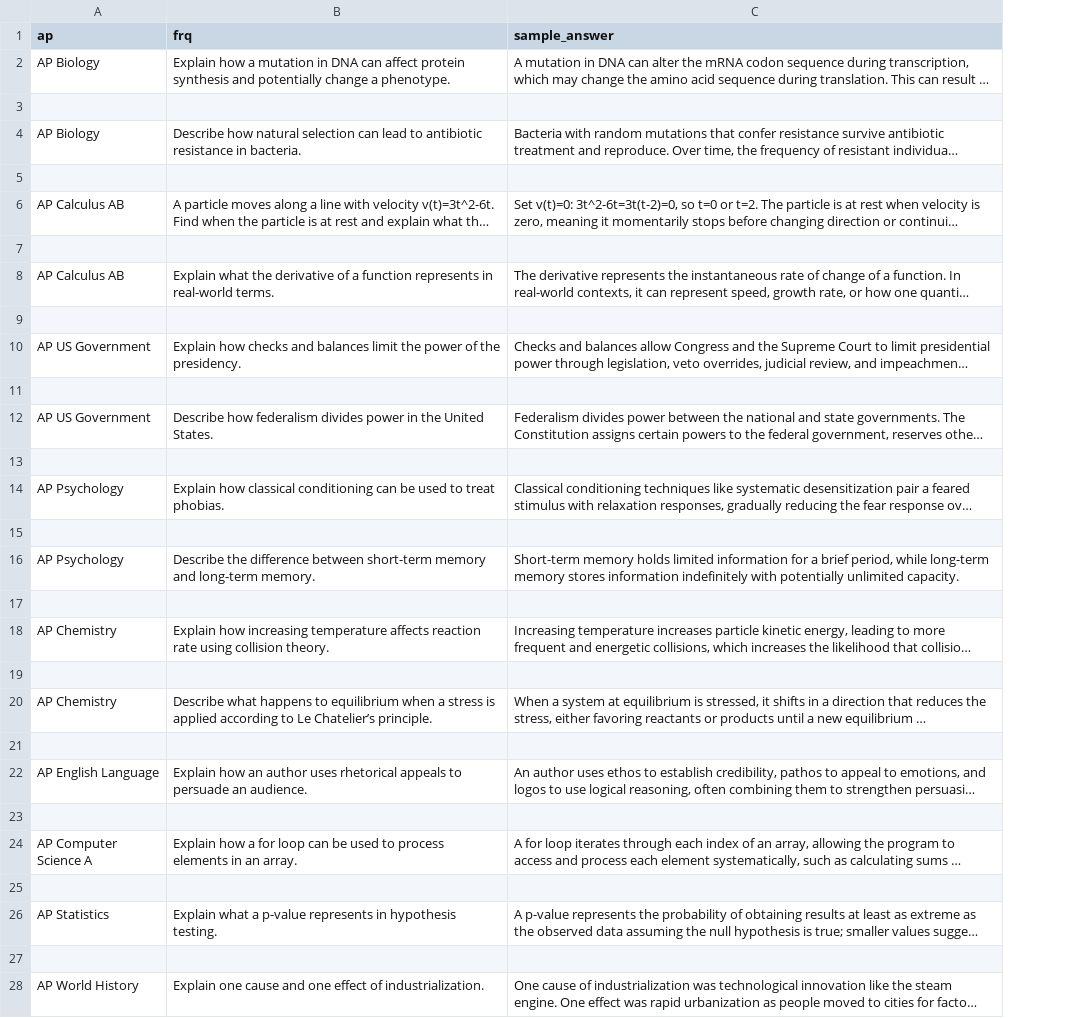
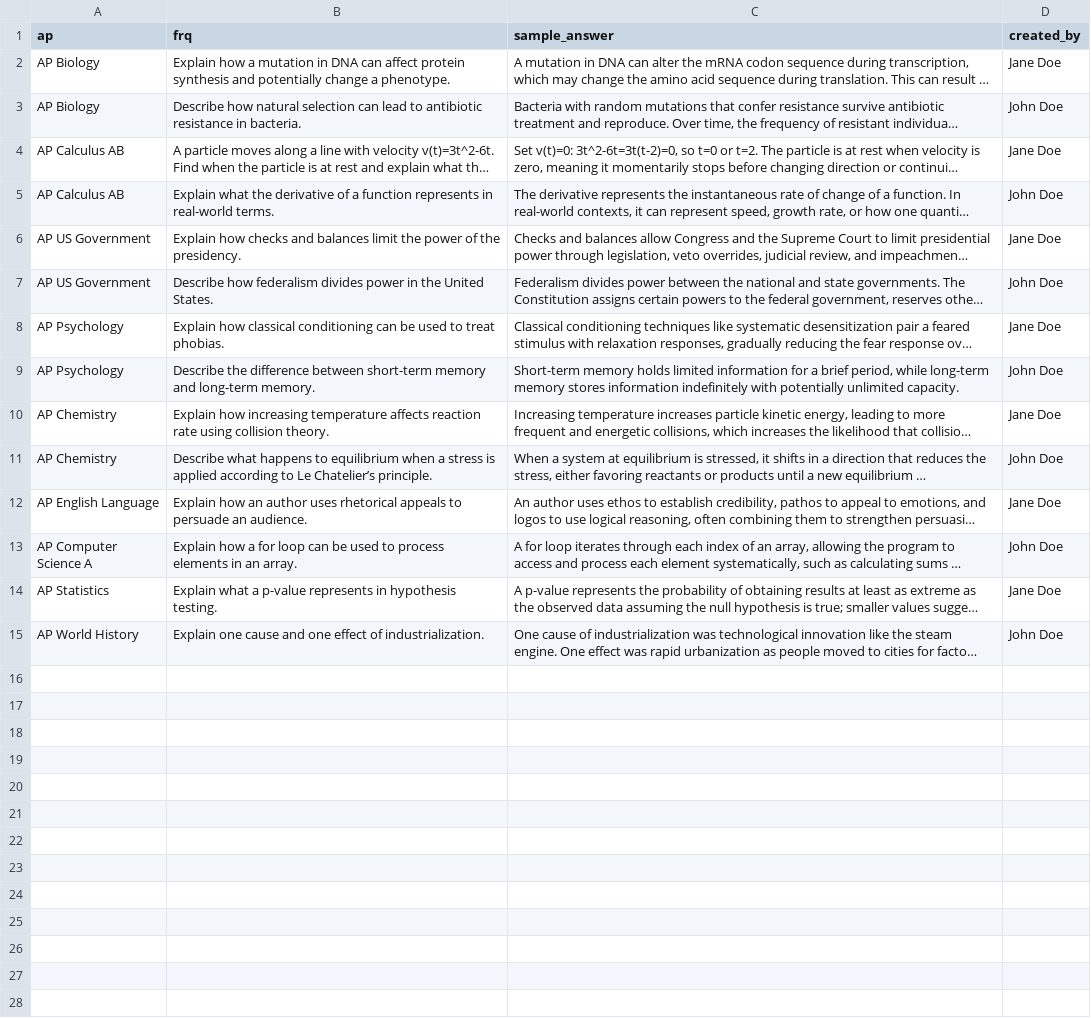
Before and after one commit to rishitaagarwal82-oss/5score-fullstack-mvp, a CSV file: backend/frqs.csv, drawn as a sheet; long unchanged cells end in …; removed rows and columns are numbered as before the commit, all else as after; the diff names each change by its address in the sheet, - before the commit and + after, or states it on an @@ line.

```diff
--- a/backend/frqs.csv
+++ b/backend/frqs.csv
+column D (created_by), rows 2-15: Jane Doe | John Doe | Jane Doe | John Doe | Jane Doe | John Doe | Jane Doe | John Doe | Jane Doe | John Doe | Jane Doe | John Doe | Jane Doe | John Doe
-row 3: (empty)
-row 5: (empty)
-row 7: (empty)
-row 9: (empty)
-row 11: (empty)
-row 13: (empty)
-row 15: (empty)
-row 17: (empty)
-row 19: (empty)
-row 21: (empty)
-row 23: (empty)
-row 25: (empty)
-row 27: (empty)
```
Also changed, not shown: 4 other files.
